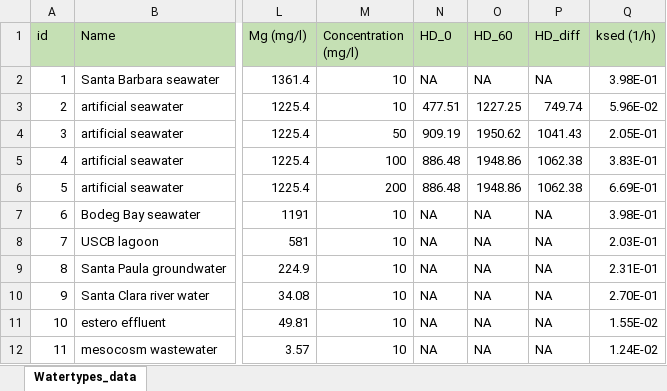
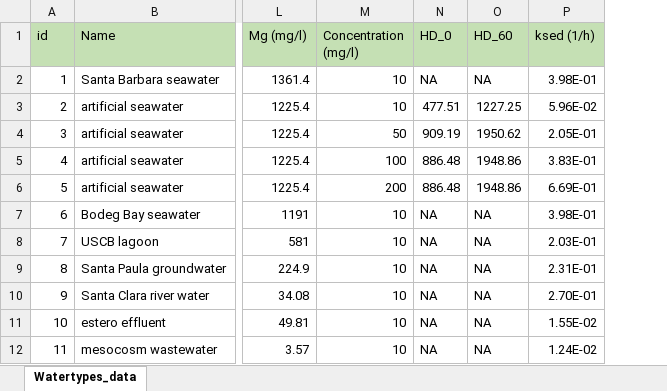
Before and after one commit to ntua-unit-of-control-and-informatics/TiO2_aggregation_and_uptake, an Excel workbook: TiO2_sedimentation/Watertypes_data.xlsx, sheet Watertypes_data, drawn as a sheet; only a part is shown, gaps mark what is left out; values as stored, in another font and other column widths than the file's, no borders; the diff names each change by its address in the sheet, - before the commit and + after, or states it on an @@ line.

Commit message:
Updated the RF model for the prediction of sedimentation rates

```diff
--- a/TiO2_sedimentation/Watertypes_data.xlsx (sheet Watertypes_data)
+++ b/TiO2_sedimentation/Watertypes_data.xlsx (sheet Watertypes_data)
-column P (HD_diff), rows 2-12: NA | 749.74 | 1041.43 | 1062.38 | 1062.38 | NA | NA | NA | NA | NA | NA
```
Also changed, not shown: 8 other files.
